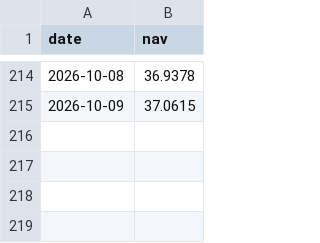
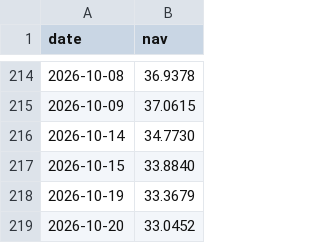
Before and after one commit to asiawork/weekly-graph, a CSV file: data/nav/ES-GTECH.csv, drawn as a sheet; only a part is shown, gaps mark what is left out; the diff names each change by its address in the sheet, - before the commit and + after, or states it on an @@ line.

```diff
--- a/data/nav/ES-GTECH.csv
+++ b/data/nav/ES-GTECH.csv
+row 216: 2026-10-14 | 34.7730
+row 217: 2026-10-15 | 33.8840
+row 218: 2026-10-19 | 33.3679
+row 219: 2026-10-20 | 33.0452
```
Also changed, not shown: data/nav/K-SEMQ.csv, data/nav/KKP-GHC-A.csv, 13 other files.
